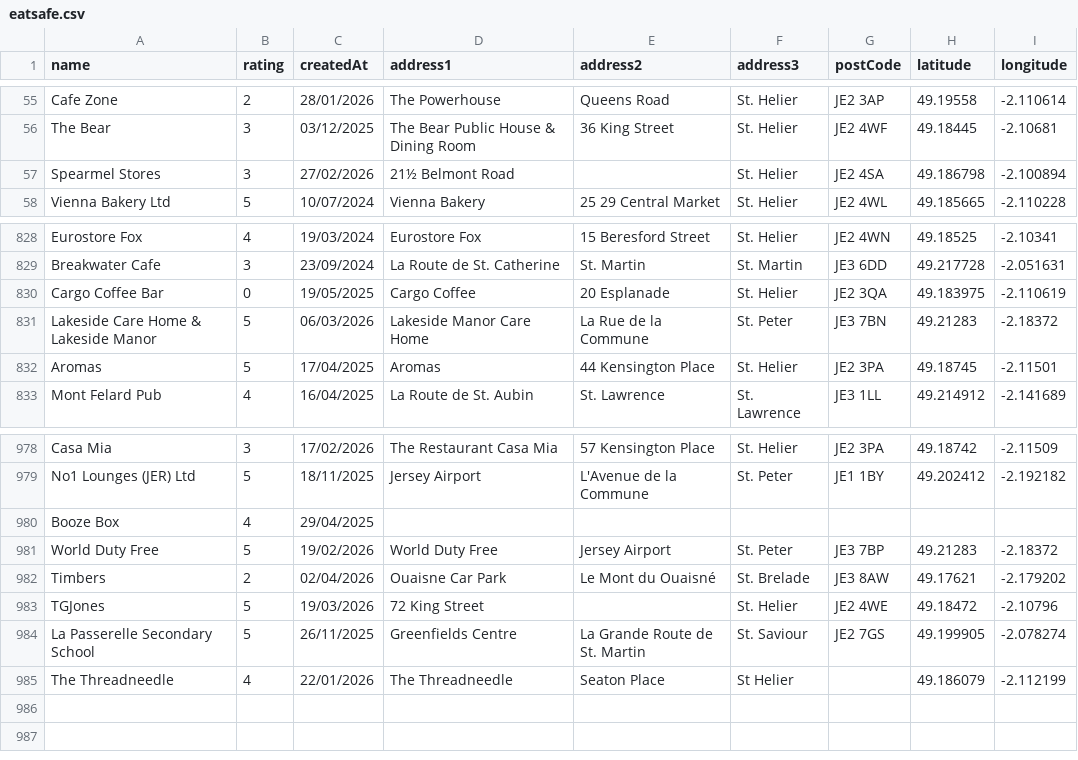
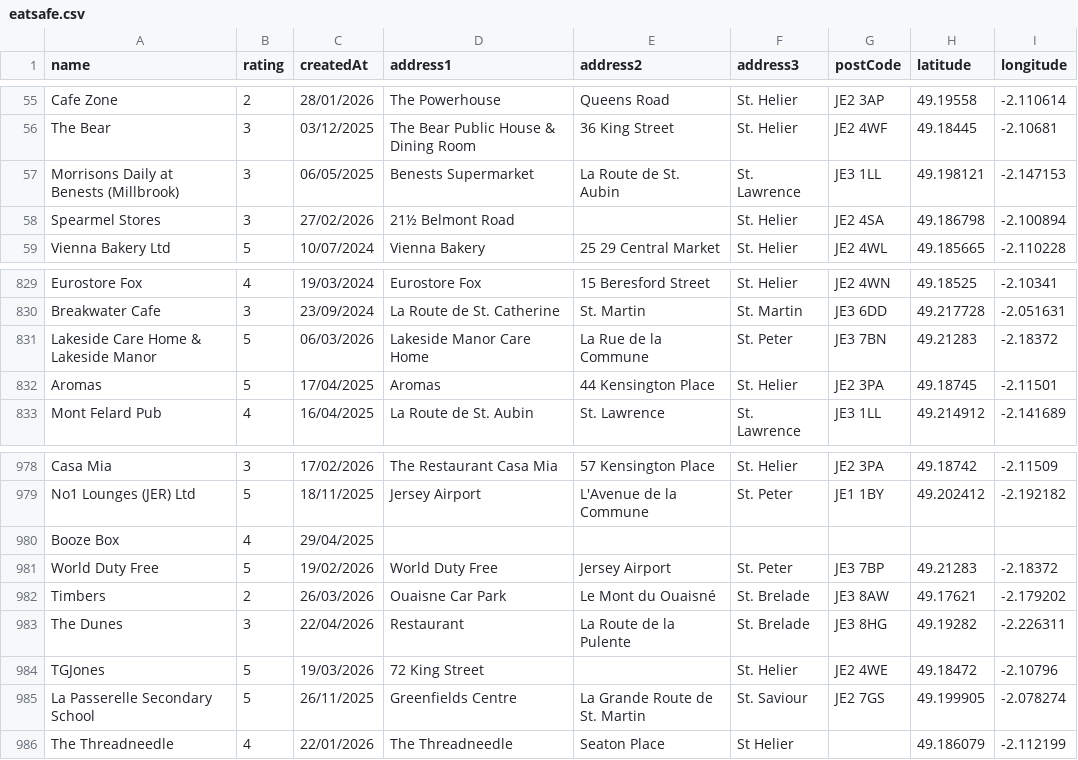
Before and after one commit to glitchjsy/opendata-downloads, a CSV file: data/eatsafe/eatsafe.csv, drawn as a sheet; only a part is shown, gaps mark what is left out.

```diff
--- a/data/eatsafe/eatsafe.csv
+++ b/data/eatsafe/eatsafe.csv
@@ -56,2 +56,3 @@ Cafe Zone,2,28/01/2026,The Powerhouse,Queens Road,St. Helier,JE2 3AP,49.19558,-2
 The Bear,3,03/12/2025,The Bear Public House & Dining Room,36  King Street,St. Helier,JE2 4WF,49.18445,-2.10681
+Morrisons Daily at Benests (Millbrook),3,06/05/2025,Benests Supermarket,La Route de St. Aubin,St. Lawrence,JE3 1LL,49.198121,-2.147153
 Spearmel Stores,3,27/02/2026,21½  Belmont Road,,St. Helier,JE2 4SA,49.186798,-2.100894
@@ -829,3 +830,2 @@ Eurostore Fox,4,19/03/2024,Eurostore Fox,15 Beresford Street,St. Helier,JE2 4WN,
 Breakwater Cafe,3,23/09/2024,La Route de St. Catherine,St. Martin,St. Martin,JE3 6DD,49.217728,-2.051631
-Cargo Coffee Bar,0,19/05/2025,Cargo Coffee,20  Esplanade,St. Helier,JE2 3QA,49.183975,-2.110619
 Lakeside Care Home & Lakeside Manor,5,06/03/2026,Lakeside Manor Care Home,La Rue de la Commune,St. Peter,JE3 7BN,49.21283,-2.18372
@@ -981,3 +981,4 @@ Booze Box,4,29/04/2025,,,,,,
 World Duty Free,5,19/02/2026,World Duty Free,Jersey Airport,St. Peter,JE3 7BP,49.21283,-2.18372
-Timbers,2,02/04/2026,Ouaisne Car Park,Le Mont du Ouaisné,St. Brelade,JE3 8AW,49.17621,-2.179202
+Timbers,2,26/03/2026,Ouaisne Car Park,Le Mont du Ouaisné,St. Brelade,JE3 8AW,49.17621,-2.179202
+The Dunes,3,22/04/2026,Restaurant,La Route de la Pulente,St. Brelade,JE3 8HG,49.19282,-2.226311
 TGJones,5,19/03/2026,72  King Street,,St. Helier,JE2 4WE,49.18472,-2.10796
```
Also changed, not shown: 4 other files.
